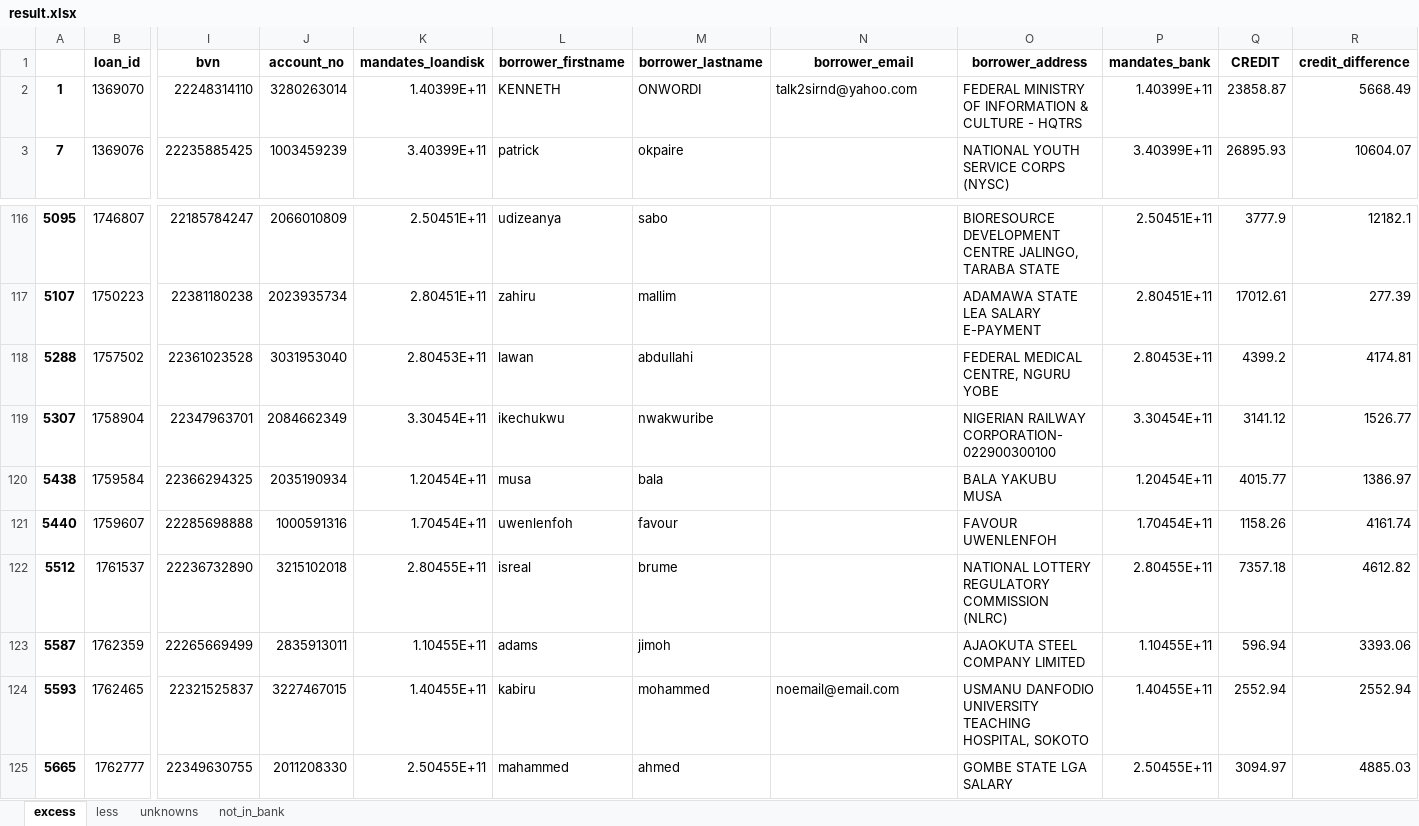
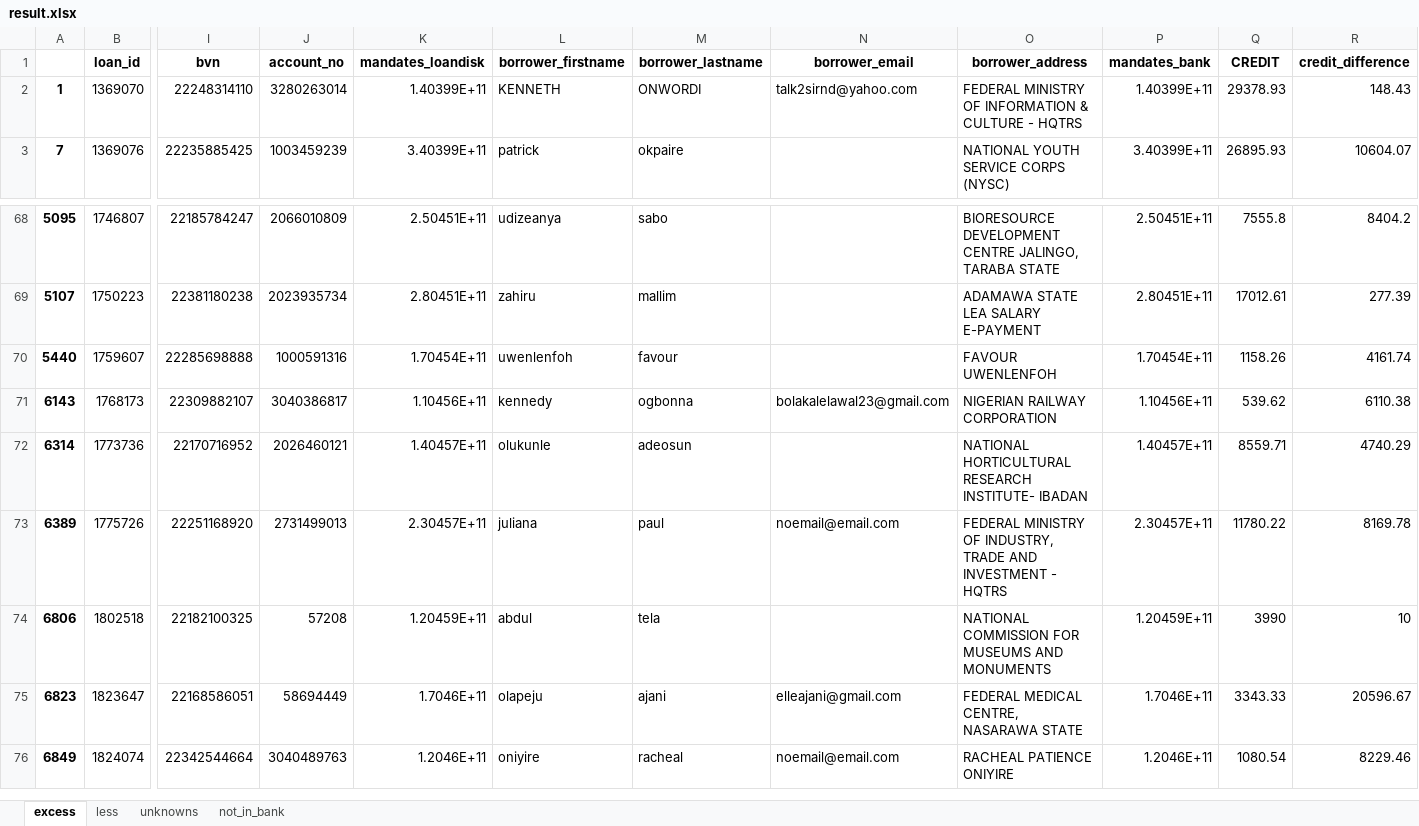
Before and after one commit to dtekluva/cohort3b8wd, an Excel workbook: davinchi/mandate_extractor-V2/results/result.xlsx, sheet excess, drawn as a sheet; only a part is shown, gaps mark what is left out; values as stored, in another font and other column widths than the file's, no borders; removed rows and columns are numbered as before the commit, all else as after; rows hold the shown columns only; the diff covers the shown part only; the diff names each change by its address in the sheet, - before the commit and + after, or states it on an @@ line.

```diff
--- a/davinchi/mandate_extractor-V2/results/result.xlsx (sheet excess)
+++ b/davinchi/mandate_extractor-V2/results/result.xlsx (sheet excess)
-Q2 (CREDIT): 23858.87
+Q2 (CREDIT): 29378.93
-R2 (credit_difference): 5668.49
+R2 (credit_difference): 148.43
-Q68 (CREDIT): 3777.9
+Q68 (CREDIT): 7555.8
-R68 (credit_difference): 12182.1
+R68 (credit_difference): 8404.2
-row 118: 5288 | 1757502 | 22361023528 | 3031953040 | 2.80453E+11 | lawan | abdullahi |  | FEDERAL MEDICAL CENTRE, NGURU YOBE | 2.80453E+11 | 4399.2 | 4174.81
-row 119: 5307 | 1758904 | 22347963701 | 2084662349 | 3.30454E+11 | ikechukwu | nwakwuribe |  | NIGERIAN RAILWAY CORPORATION- 022900300100 | 3.30454E+11 | 3141.12 | 1526.77
-row 120: 5438 | 1759584 | 22366294325 | 2035190934 | 1.20454E+11 | musa | bala |  | BALA YAKUBU MUSA | 1.20454E+11 | 4015.77 | 1386.97
-row 122: 5512 | 1761537 | 22236732890 | 3215102018 | 2.80455E+11 | isreal | brume |  | NATIONAL LOTTERY REGULATORY COMMISSION (NLRC) | 2.80455E+11 | 7357.18 | 4612.82
-row 123: 5587 | 1762359 | 22265669499 | 2835913011 | 1.10455E+11 | adams | jimoh |  | AJAOKUTA STEEL COMPANY LIMITED | 1.10455E+11 | 596.94 | 3393.06
-row 124: 5593 | 1762465 | 22321525837 | 3227467015 | 1.40455E+11 | kabiru | mohammed | noemail@email.com | USMANU DANFODIO UNIVERSITY TEACHING HOSPITAL, SOKOTO | 1.40455E+11 | 2552.94 | 2552.94
-row 125: 5665 | 1762777 | 22349630755 | 2011208330 | 2.50455E+11 | mahammed | ahmed |  | GOMBE STATE LGA SALARY | 2.50455E+11 | 3094.97 | 4885.03
+row 71: 6143 | 1768173 | 22309882107 | 3040386817 | 1.10456E+11 | kennedy | ogbonna | bolakalelawal23@gmail.com | NIGERIAN RAILWAY CORPORATION | 1.10456E+11 | 539.62 | 6110.38
+row 72: 6314 | 1773736 | 22170716952 | 2026460121 | 1.40457E+11 | olukunle | adeosun |  | NATIONAL HORTICULTURAL RESEARCH INSTITUTE- IBADAN | 1.40457E+11 | 8559.71 | 4740.29
+row 73: 6389 | 1775726 | 22251168920 | 2731499013 | 2.30457E+11 | juliana | paul | noemail@email.com | FEDERAL MINISTRY OF INDUSTRY, TRADE AND INVESTMENT - HQTRS | 2.30457E+11 | 11780.22 | 8169.78
+row 74: 6806 | 1802518 | 22182100325 | 57208 | 1.20459E+11 | abdul | tela |  | NATIONAL COMMISSION FOR MUSEUMS AND MONUMENTS | 1.20459E+11 | 3990 | 10
+row 75: 6823 | 1823647 | 22168586051 | 58694449 | 1.7046E+11 | olapeju | ajani | elleajani@gmail.com | FEDERAL MEDICAL CENTRE, NASARAWA STATE | 1.7046E+11 | 3343.33 | 20596.67
+row 76: 6849 | 1824074 | 22342544664 | 3040489763 | 1.2046E+11 | oniyire | racheal | noemail@email.com | RACHEAL PATIENCE ONIYIRE | 1.2046E+11 | 1080.54 | 8229.46
```
Also changed, not shown: 1 added row, 49 removed rows and 58 edited cells elsewhere in this sheet, sheet not_in_bank, sheet less, sheet unknowns, davinchi/IPPIS/Cleaned_Deduction_Report.xlsx, davinchi/IPPIS/Cleaned_loan_disk.xlsx, 7 other files.
